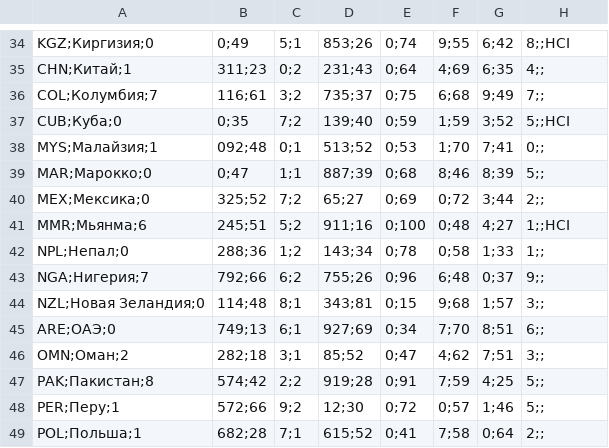
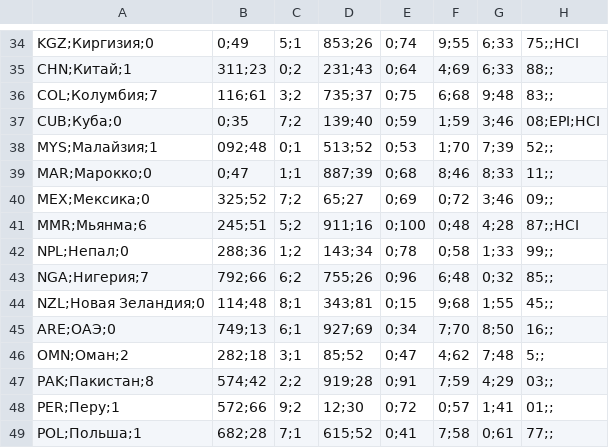
Before and after one commit to chernomoretsdanila/rustourmap, a CSV file: data/raw_values.csv, drawn as a sheet; only a part is shown, gaps mark what is left out; the diff covers the shown part only; the diff names each change by its address in the sheet, - before the commit and + after, or states it on an @@ line.

```diff
--- a/data/raw_values.csv
+++ b/data/raw_values.csv
-G34: 6;42
+G34: 6;33
-H34: 8;;HCI
+H34: 75;;HCI
-G35: 6;35
+G35: 6;33
-H35: 4;;
+H35: 88;;
-G36: 9;49
+G36: 9;48
-H36: 7;;
+H36: 83;;
-G37: 3;52
+G37: 3;46
-H37: 5;;HCI
+H37: 08;EPI;HCI
-G38: 7;41
+G38: 7;39
-H38: 0;;
+H38: 52;;
-G39: 8;39
+G39: 8;33
-H39: 5;;
+H39: 11;;
-G40: 3;44
+G40: 3;46
-H40: 2;;
+H40: 09;;
-G41: 4;27
+G41: 4;28
-H41: 1;;HCI
+H41: 87;;HCI
-H42: 1;;
+H42: 99;;
-G43: 0;37
+G43: 0;32
-H43: 9;;
+H43: 85;;
-G44: 1;57
+G44: 1;55
-H44: 3;;
+H44: 45;;
-G45: 8;51
+G45: 8;50
-H45: 6;;
+H45: 16;;
-G46: 7;51
+G46: 7;48
-H46: 3;;
+H46: 5;;
-G47: 4;25
+G47: 4;29
-H47: 5;;
+H47: 03;;
-G48: 1;46
+G48: 1;41
-H48: 5;;
+H48: 01;;
-G49: 0;64
+G49: 0;61
-H49: 2;;
+H49: 77;;
```
Also changed, not shown: 108 edited cells elsewhere in this file, data/sources.csv, 3 other files.
